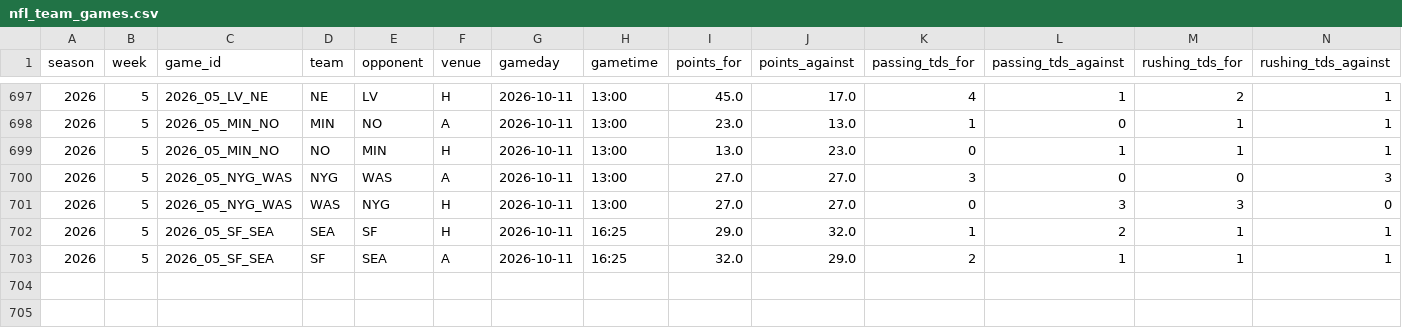
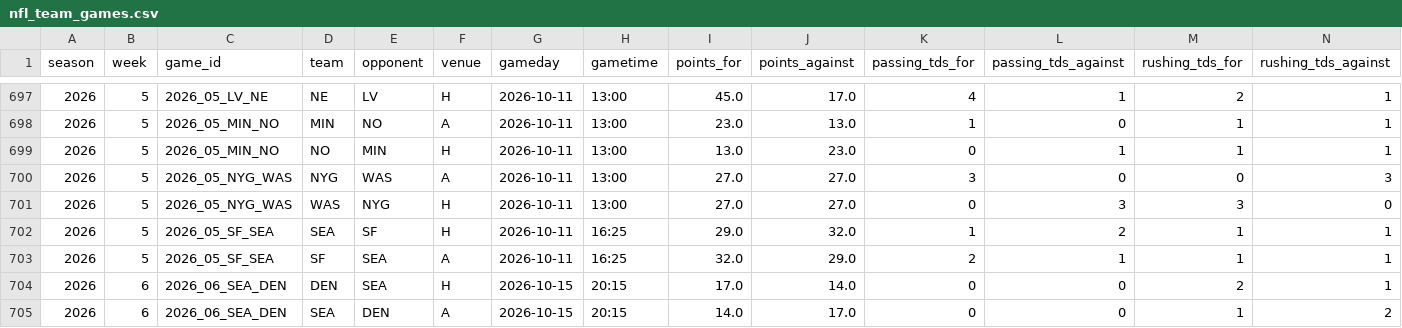
Before and after one commit to georgecharlesworth5-sudo/footystatpack, a CSV file: data/nfl_team_games.csv, drawn as a sheet; only a part is shown, gaps mark what is left out; rows hold the shown columns only; the diff names each change by its address in the sheet, - before the commit and + after, or states it on an @@ line.

```diff
--- a/data/nfl_team_games.csv
+++ b/data/nfl_team_games.csv
+row 704: 2026 | 6 | 2026_06_SEA_DEN | DEN | SEA | H | 2026-10-15 | 20:15 | 17.0 | 14.0 | 0 | 0 | 2 | 1
+row 705: 2026 | 6 | 2026_06_SEA_DEN | SEA | DEN | A | 2026-10-15 | 20:15 | 14.0 | 17.0 | 0 | 0 | 1 | 2
```
Also changed, not shown: data/nfl_upcoming.csv, 3 other files.
